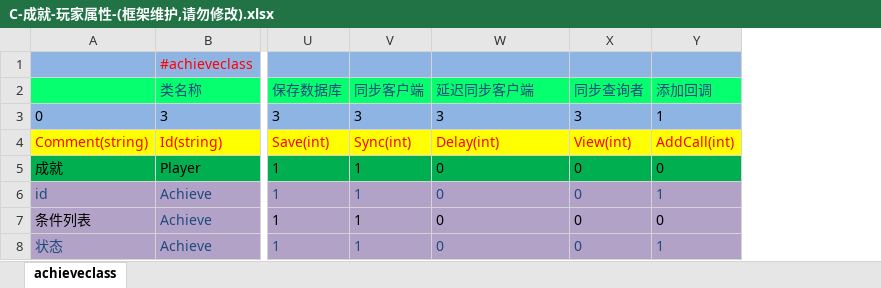
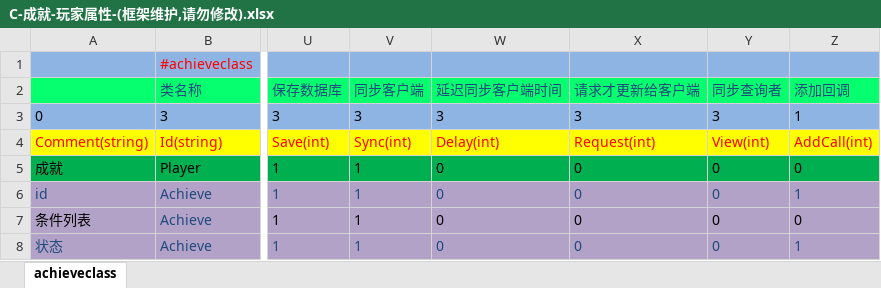
Before and after one commit to lori227/KFrame, an Excel workbook: _resource/excel/C-成就-玩家属性-(框架维护,请勿修改).xlsx, sheet achieveclass, drawn as a sheet; only a part is shown, gaps mark what is left out; values as stored, in another font and other column widths than the file's, no borders; the diff names each change by its address in the sheet, - before the commit and + after, or states it on an @@ line.

```diff
--- a/_resource/excel/C-成就-玩家属性-(框架维护,请勿修改).xlsx (sheet achieveclass)
+++ b/_resource/excel/C-成就-玩家属性-(框架维护,请勿修改).xlsx (sheet achieveclass)
+column X (请求才更新给客户端), rows 3-8: 3 | Request(int) | 0 | 0 | 0 | 0
-W2: 延迟同步客户端
+W2: 延迟同步客户端时间
```
Also changed, not shown: _resource/excel/D-掉落-玩家属性-(框架维护,请勿修改).xlsx, _resource/excel/D-道具-玩家属性-(框架定义,后端维护).xlsx, 11 other files.
